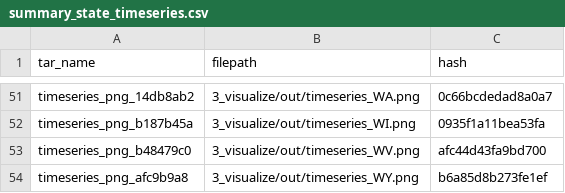
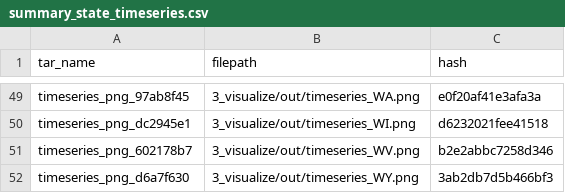
Before and after one commit to shamshaw/ds-pipelines-targets-3, a CSV file: 3_visualize/log/summary_state_timeseries.csv, drawn as a sheet; only a part is shown, gaps mark what is left out; addresses are those after the commit; the diff covers the shown part only; the diff names each change by its address in the sheet, - before the commit and + after, or states it on an @@ line.

```diff
--- a/3_visualize/log/summary_state_timeseries.csv
+++ b/3_visualize/log/summary_state_timeseries.csv
-A49 (tar_name): timeseries_png_14db8ab2
+A49 (tar_name): timeseries_png_97ab8f45
-C49 (hash): 0c66bcdedad8a0a7
+C49 (hash): e0f20af41e3afa3a
-A50 (tar_name): timeseries_png_b187b45a
+A50 (tar_name): timeseries_png_dc2945e1
-C50 (hash): 0935f1a11bea53fa
+C50 (hash): d6232021fee41518
-A51 (tar_name): timeseries_png_b48479c0
+A51 (tar_name): timeseries_png_602178b7
-C51 (hash): afc44d43fa9bd700
+C51 (hash): b2e2abbc7258d346
-A52 (tar_name): timeseries_png_afc9b9a8
+A52 (tar_name): timeseries_png_d6a7f630
-C52 (hash): b6a85d8b273fe1ef
+C52 (hash): 3ab2db7d5b466bf3
```
Also changed, not shown: 6 added rows, 8 removed rows and 82 edited cells elsewhere in this file, 1 other file.
